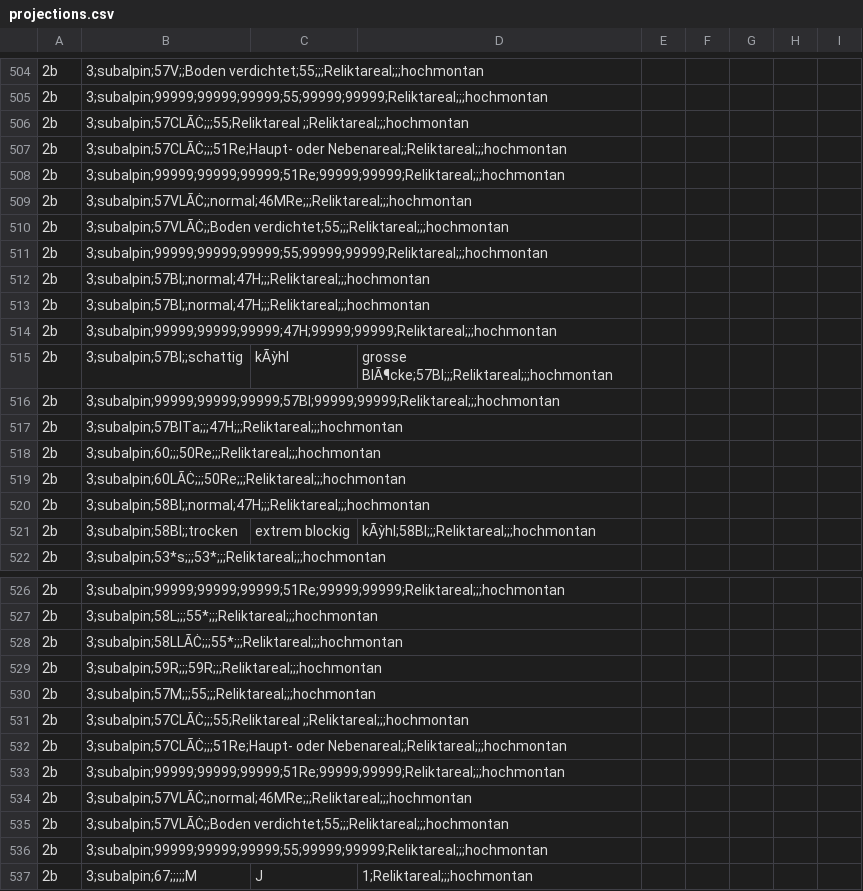
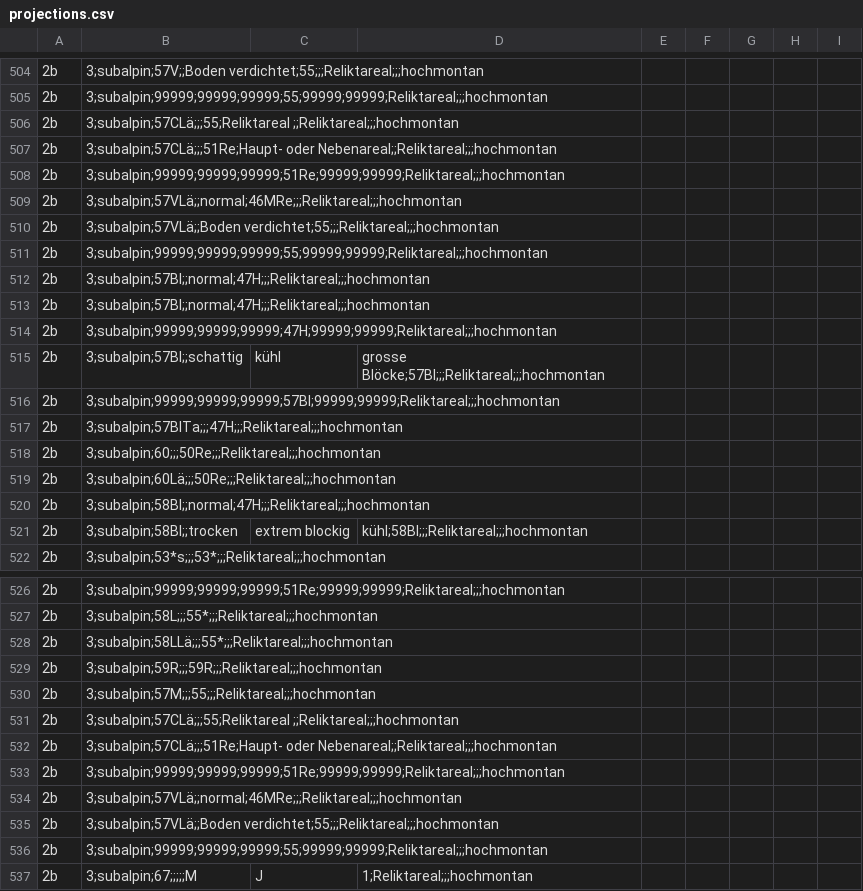
Before and after one commit to geops/tree-lib, a CSV file: data/projections.csv, drawn as a sheet; only a part is shown, gaps mark what is left out; the diff covers the shown part only; the diff names each change by its address in the sheet, - before the commit and + after, or states it on an @@ line.

```diff
--- a/data/projections.csv
+++ b/data/projections.csv
-B506: 3;subalpin;57CLÃĊ;;;55;Reliktareal ;;Reliktareal;;;hochmontan
+B506: 3;subalpin;57CLä;;;55;Reliktareal ;;Reliktareal;;;hochmontan
-B507: 3;subalpin;57CLÃĊ;;;51Re;Haupt- oder Nebenareal;;Reliktareal;;;hochmontan
+B507: 3;subalpin;57CLä;;;51Re;Haupt- oder Nebenareal;;Reliktareal;;;hochmontan
-B509: 3;subalpin;57VLÃĊ;;normal;46MRe;;;Reliktareal;;;hochmontan
+B509: 3;subalpin;57VLä;;normal;46MRe;;;Reliktareal;;;hochmontan
-B510: 3;subalpin;57VLÃĊ;;Boden verdichtet;55;;;Reliktareal;;;hochmontan
+B510: 3;subalpin;57VLä;;Boden verdichtet;55;;;Reliktareal;;;hochmontan
-C515: kÃỳhl
+C515: kühl
-D515: grosse BlÃ¶cke;57Bl;;;Reliktareal;;;hochmontan
+D515: grosse Blöcke;57Bl;;;Reliktareal;;;hochmontan
-B519: 3;subalpin;60LÃĊ;;;50Re;;;Reliktareal;;;hochmontan
+B519: 3;subalpin;60Lä;;;50Re;;;Reliktareal;;;hochmontan
-D521: kÃỳhl;58Bl;;;Reliktareal;;;hochmontan
+D521: kühl;58Bl;;;Reliktareal;;;hochmontan
-B528: 3;subalpin;58LLÃĊ;;;55*;;;Reliktareal;;;hochmontan
+B528: 3;subalpin;58LLä;;;55*;;;Reliktareal;;;hochmontan
-B531: 3;subalpin;57CLÃĊ;;;55;Reliktareal ;;Reliktareal;;;hochmontan
+B531: 3;subalpin;57CLä;;;55;Reliktareal ;;Reliktareal;;;hochmontan
-B532: 3;subalpin;57CLÃĊ;;;51Re;Haupt- oder Nebenareal;;Reliktareal;;;hochmontan
+B532: 3;subalpin;57CLä;;;51Re;Haupt- oder Nebenareal;;Reliktareal;;;hochmontan
-B534: 3;subalpin;57VLÃĊ;;normal;46MRe;;;Reliktareal;;;hochmontan
+B534: 3;subalpin;57VLä;;normal;46MRe;;;Reliktareal;;;hochmontan
-B535: 3;subalpin;57VLÃĊ;;Boden verdichtet;55;;;Reliktareal;;;hochmontan
+B535: 3;subalpin;57VLä;;Boden verdichtet;55;;;Reliktareal;;;hochmontan
```
Also changed, not shown: 181 edited cells elsewhere in this file, 3 other files.
